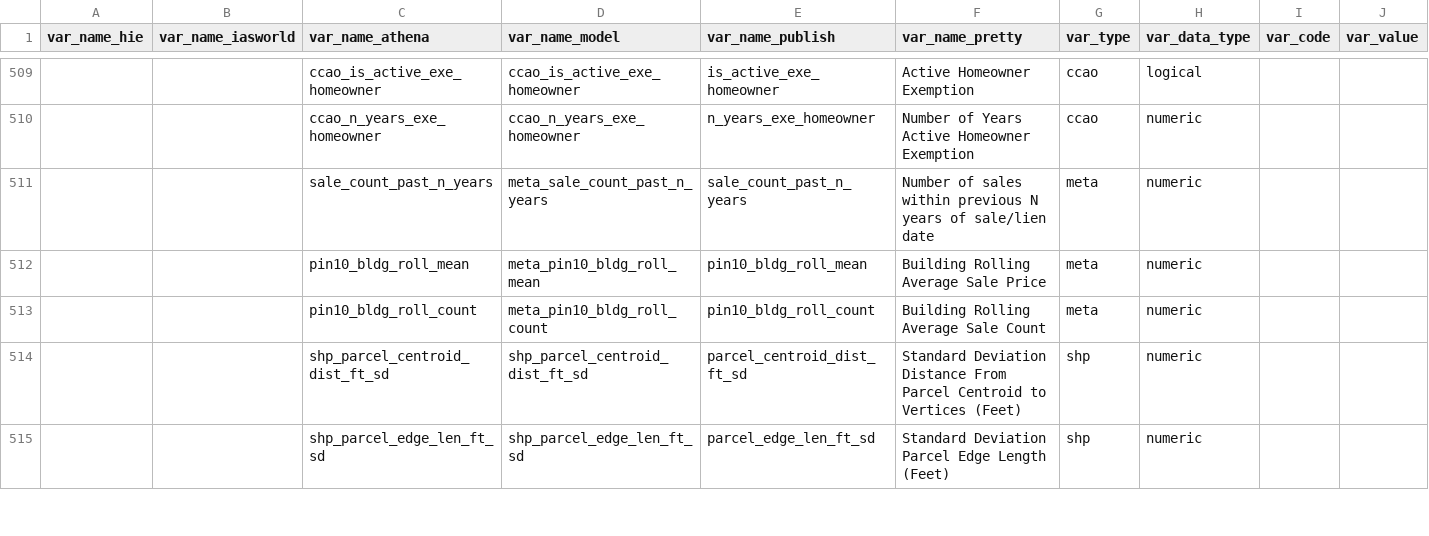
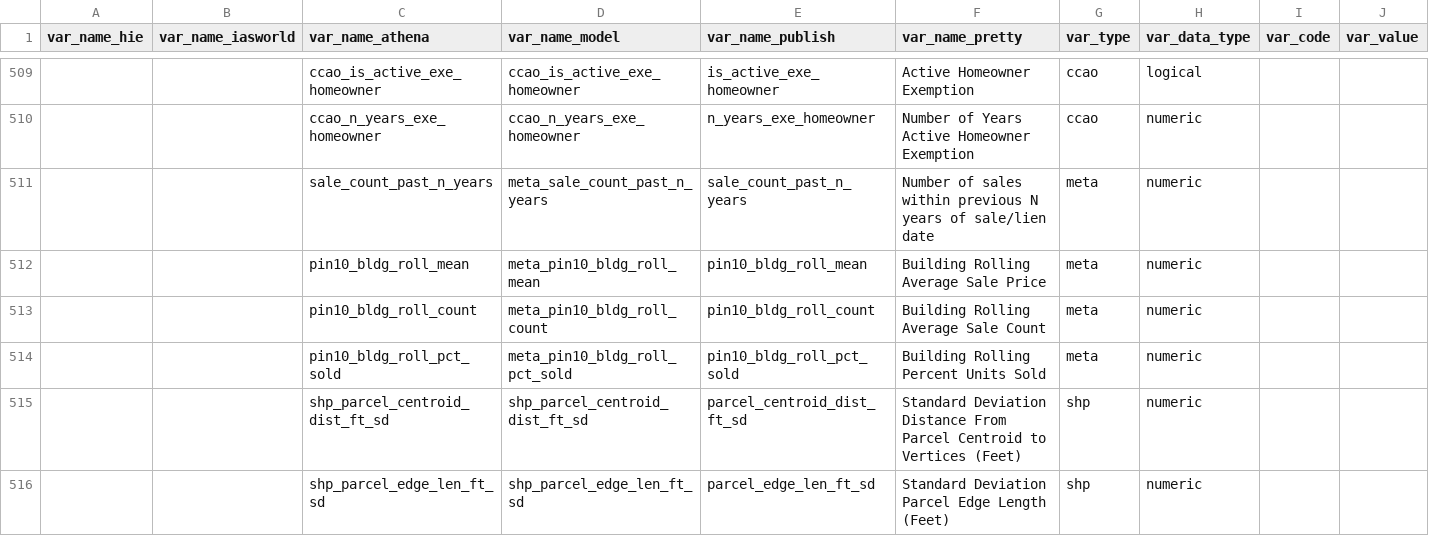
Before and after one commit to ccao-data/ccao, a CSV file: data-raw/vars_dict.csv, drawn as a sheet; only a part is shown, gaps mark what is left out; rows hold the shown columns only; the diff names each change by its address in the sheet, - before the commit and + after, or states it on an @@ line.

Commit message:
Add percent of units sold var to dictionary

```diff
--- a/data-raw/vars_dict.csv
+++ b/data-raw/vars_dict.csv
+row 514:  |  | pin10_bldg_roll_pct_sold | meta_pin10_bldg_roll_pct_sold | pin10_bldg_roll_pct_sold | Building Rolling Percent Units Sold | meta | numeric
```
Also changed, not shown: 1 other file.
